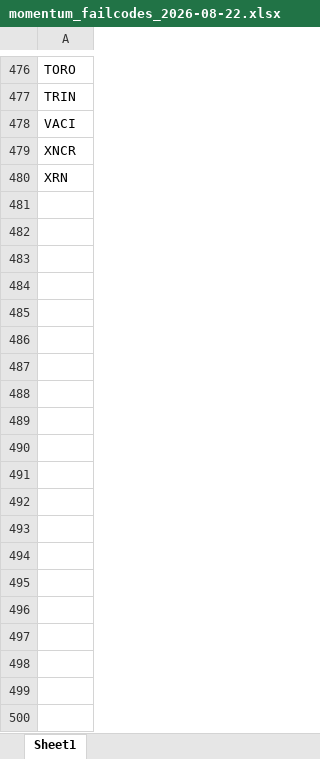
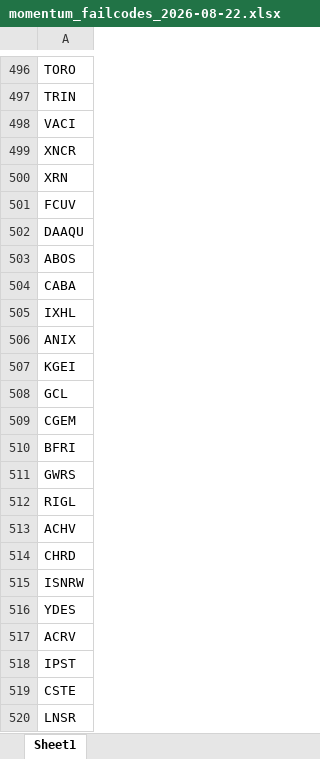
Before and after one commit to Kira11-ja/macd-scanner, an Excel workbook: results/momentum_failcodes_2026-08-22.xlsx, sheet Sheet1, drawn as a sheet; only a part is shown, gaps mark what is left out; values as stored, in another font and other column widths than the file's, no borders; the diff covers the shown part only; the diff names each change by its address in the sheet, - before the commit and + after, or states it on an @@ line.

```diff
--- a/results/momentum_failcodes_2026-08-22.xlsx (sheet Sheet1)
+++ b/results/momentum_failcodes_2026-08-22.xlsx (sheet Sheet1)
+row 501: FCUV
+row 502: DAAQU
+row 503: ABOS
+row 504: CABA
+row 505: IXHL
+row 506: ANIX
+row 507: KGEI
+row 508: GCL
+row 509: CGEM
+row 510: BFRI
+row 511: GWRS
+row 512: RIGL
+row 513: ACHV
+row 514: CHRD
+row 515: ISNRW
+row 516: YDES
+row 517: ACRV
+row 518: IPST
+row 519: CSTE
+row 520: LNSR
```
Also changed, not shown: 40 added rows, 1 removed row, 141 moved rows and 10 edited cells elsewhere in this sheet, results/momentum_failcodes_latest.xlsx, results/momentum_merged_2026-08-22.xlsx, 9 other files.
